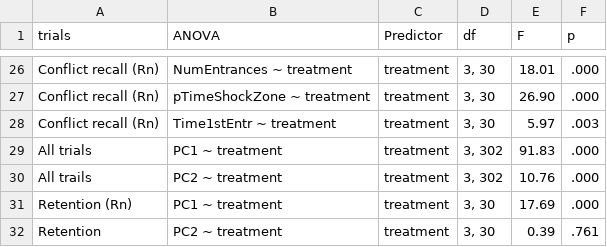
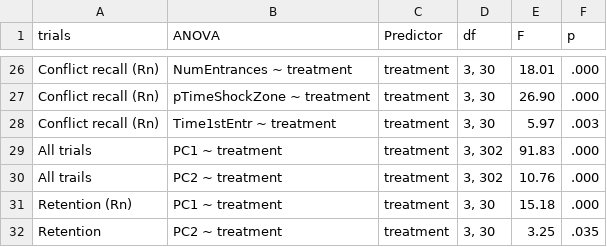
Before and after one commit to raynamharris/IntegrativeProjectWT2015, a CSV file: data/01_APA.csv, drawn as a sheet; only a part is shown, gaps mark what is left out.

```diff
--- a/data/01_APA.csv
+++ b/data/01_APA.csv
@@ -30,3 +30,3 @@
 "All trails","PC2 ~ treatment","treatment","3, 302","10.76",".000"
-"Retention (Rn)","PC1 ~ treatment","treatment","3, 30","17.69",".000"
-"Retention","PC2 ~ treatment","treatment","3, 30","0.39",".761"
+"Retention (Rn)","PC1 ~ treatment","treatment","3, 30","15.18",".000"
+"Retention","PC2 ~ treatment","treatment","3, 30","3.25",".035"
```
Also changed, not shown: data/01_pca.Rn.csv, 27 other files.
